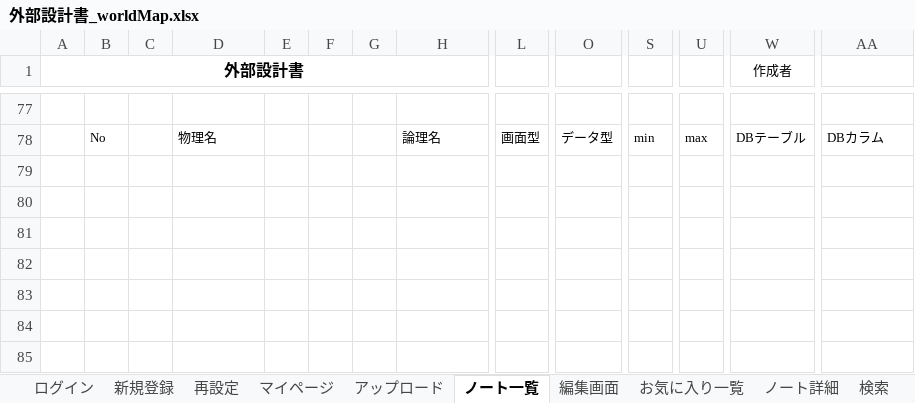
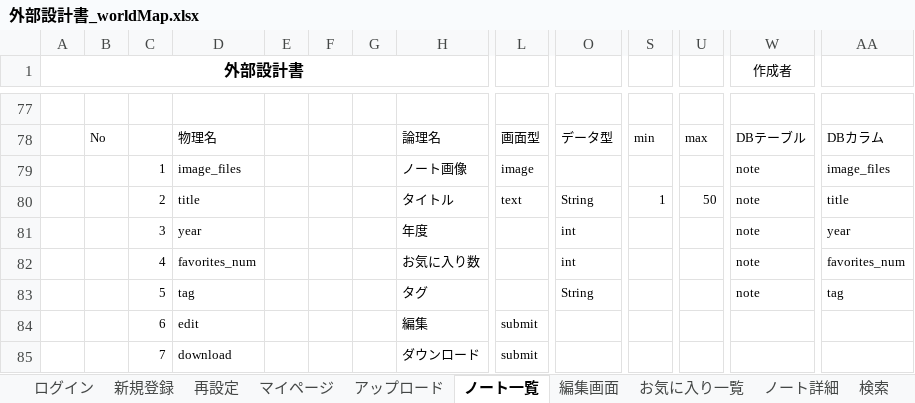
Before and after one commit to DOJO-2021/A-4, an Excel workbook: documents/外部設計書_worldMap.xlsx, sheet ノート一覧, drawn as a sheet; only a part is shown, gaps mark what is left out; values as stored, in another font and other column widths than the file's, no borders; charts and pictures not drawn; rows hold the shown columns only; the diff names each change by its address in the sheet, - before the commit and + after, or states it on an @@ line.

Commit message:
外部設計書　項目定義　アップロード画面、ノート一覧画面を記入

```diff
--- a/documents/外部設計書_worldMap.xlsx (sheet ノート一覧)
+++ b/documents/外部設計書_worldMap.xlsx (sheet ノート一覧)
+row 79:  |  | 1 | image_files |  |  |  | ノート画像 | image |  |  |  | note | image_files
+row 80:  |  | 2 | title |  |  |  | タイトル | text | String | 1 | 50 | note | title
+row 81:  |  | 3 | year |  |  |  | 年度 |  | int |  |  | note | year
+row 82:  |  | 4 | favorites_num |  |  |  | お気に入り数 |  | int |  |  | note | favorites_num
+row 83:  |  | 5 | tag |  |  |  | タグ |  | String |  |  | note | tag
+row 84:  |  | 6 | edit |  |  |  | 編集 | submit
+row 85:  |  | 7 | download |  |  |  | ダウンロード | submit
```
Also changed, not shown: sheet アップロード, charts or pictures.
